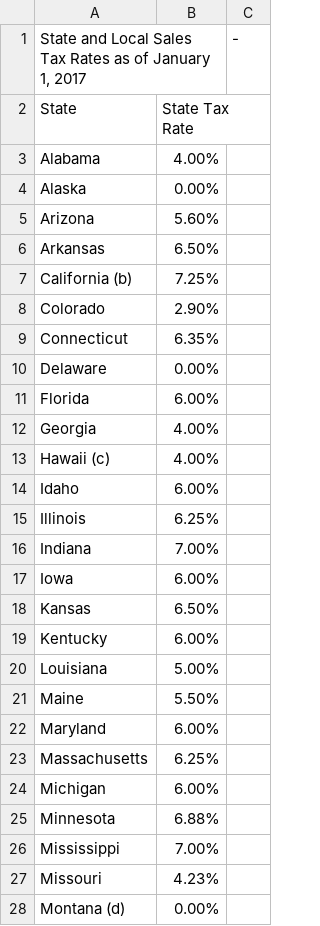
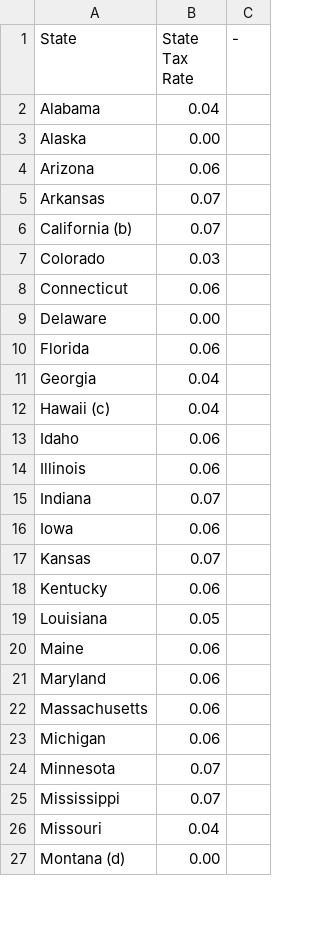
Before and after one commit to NMilind/HackNC2017, a CSV file: data/SalesTax.csv, drawn as a sheet; only a part is shown; the diff covers the shown part only.

Commit message:
Data Integration Complete

```diff
--- a/data/SalesTax.csv
+++ b/data/SalesTax.csv
@@ -1,28 +1,27 @@
-"State and Local Sales Tax Rates as of January 1, 2017",,-
-State,State Tax Rate,
-Alabama,4.00%,
-Alaska,0.00%,
-Arizona,5.60%,
-Arkansas,6.50%,
-California (b),7.25%,
-Colorado,2.90%,
-Connecticut,6.35%,
-Delaware,0.00%,
-Florida,6.00%,
-Georgia,4.00%,
-Hawaii (c),4.00%,
-Idaho,6.00%,
-Illinois,6.25%,
-Indiana,7.00%,
-Iowa,6.00%,
-Kansas,6.50%,
-Kentucky,6.00%,
-Louisiana,5.00%,
-Maine,5.50%,
-Maryland,6.00%,
-Massachusetts,6.25%,
-Michigan,6.00%,
-Minnesota,6.88%,
-Mississippi,7.00%,
-Missouri,4.23%,
-Montana (d),0.00%,
+State,State Tax Rate,-
+Alabama,0.04,
+Alaska,0.00,
+Arizona,0.06,
+Arkansas,0.07,
+California (b),0.07,
+Colorado,0.03,
+Connecticut,0.06,
+Delaware,0.00,
+Florida,0.06,
+Georgia,0.04,
+Hawaii (c),0.04,
+Idaho,0.06,
+Illinois,0.06,
+Indiana,0.07,
+Iowa,0.06,
+Kansas,0.07,
+Kentucky,0.06,
+Louisiana,0.05,
+Maine,0.06,
+Maryland,0.06,
+Massachusetts,0.06,
+Michigan,0.06,
+Minnesota,0.07,
+Mississippi,0.07,
+Missouri,0.04,
+Montana (d),0.00,
```
Also changed, not shown: 24 edited cells elsewhere in this file, 14 other files.
